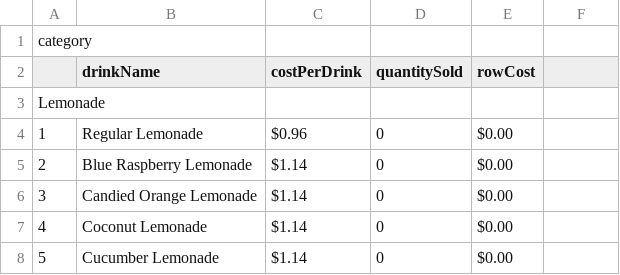
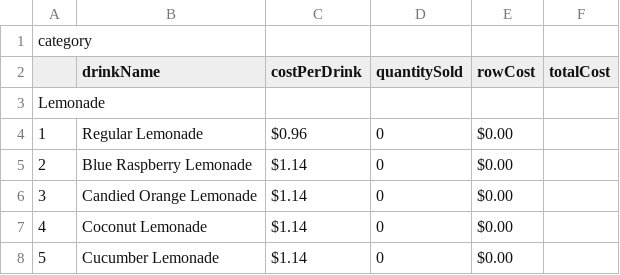
Before and after one commit to SteveWoodis/LemonDrip, a CSV file: pwa_frontend/backend/Data/DrinkSales.csv, drawn as a sheet; only a part is shown; the diff names each change by its address in the sheet, - before the commit and + after, or states it on an @@ line.

```diff
--- a/pwa_frontend/backend/Data/DrinkSales.csv
+++ b/pwa_frontend/backend/Data/DrinkSales.csv
-F2: (empty)
+F2: totalCost
```
Also changed, not shown: pwa_frontend/backend/Data/LemonDrip Employees.csv, 5 other files.
